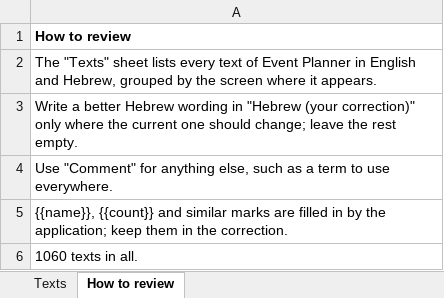
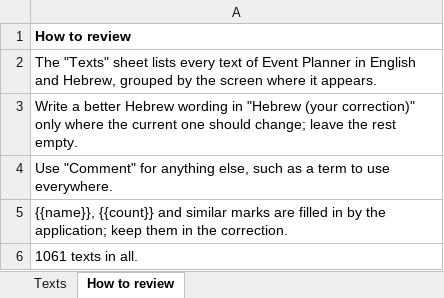
Before and after one commit to Tomerk87/event-planner, an Excel workbook: docs/hebrew-review.xlsx, sheet How to review, drawn as a sheet; values as stored, in another font and other column widths than the file's, no borders; the diff names each change by its address in the sheet, - before the commit and + after, or states it on an @@ line.

```diff
--- a/docs/hebrew-review.xlsx (sheet How to review)
+++ b/docs/hebrew-review.xlsx (sheet How to review)
-A6: 1060 texts in all.
+A6: 1061 texts in all.
```
Also changed, not shown: sheet Texts, 25 other files.
